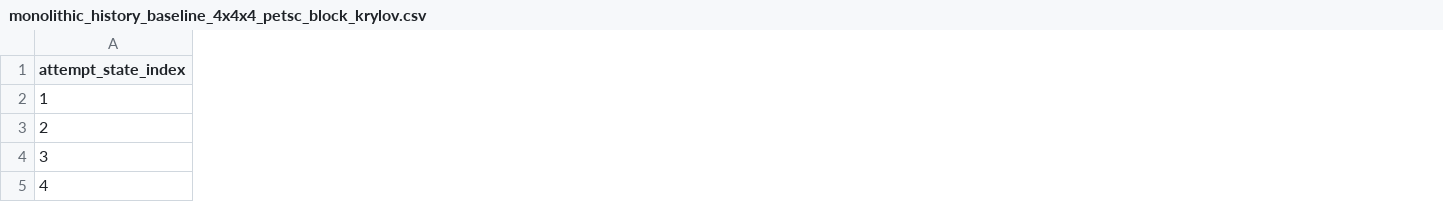
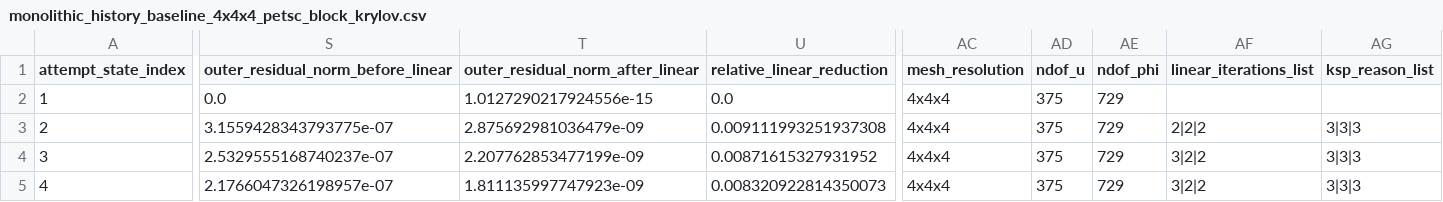
Before and after one commit to W-Moorer/DeformSDFContact, a CSV file: pullback_sdf_contact/monolithic_history_baseline_4x4x4_petsc_block_krylov.csv, drawn as a sheet; only a part is shown, gaps mark what is left out; the diff covers the shown part only; the diff names each change by its address in the sheet, - before the commit and + after, or states it on an @@ line.

Commit message:
feat(monolithic): 添加xlarger网格支持并增强求解器诊断信息
添加xlarger网格选项(5x5x5)支持
增强求解器诊断信息，包括：
- 每个牛顿迭代的线性求解器收敛信息
- 自由度统计(ndof_u, ndof_phi)
- KSP原因直方图
- 线性迭代次数列表
- 残差范数变化记录
重构块预处理器配置系统
添加新的块预处理器选项：
- fieldsplit_symmetric_multiplicative_ilu
- fieldsplit_schur_lower_selfp_ilu
改进CSV输出格式，包含更多诊断数据

```diff
--- a/pullback_sdf_contact/monolithic_history_baseline_4x4x4_petsc_block_krylov.csv
+++ b/pullback_sdf_contact/monolithic_history_baseline_4x4x4_petsc_block_krylov.csv
+column S, rows 1-5: outer_residual_norm_before_linear | 0.0 | 3.1559428343793775e-07 | 2.5329555168740237e-07 | 2.1766047326198957e-07
+column T (outer_residual_norm_after_linear), rows 2-5: 1.0127290217924556e-15 | 2.875692981036479e-09 | 2.207762853477199e-09 | 1.811135997747923e-09
+column U (relative_linear_reduction), rows 2-5: 0.0 | 0.009111993251937308 | 0.00871615327931952 | 0.008320922814350073
+column AC (mesh_resolution), rows 2-5: all 4x4x4
+column AD (ndof_u), rows 2-5: all 375
+column AE (ndof_phi), rows 2-5: all 729
+column AF (linear_iterations_list), rows 3-5: 2|2|2 | 3|2|2 | 3|2|2
+column AG (ksp_reason_list), rows 3-5: all 3|3|3
```
Also changed, not shown: 3 added columns and 25 edited cells elsewhere in this file, pullback_sdf_contact/monolithic_history_baseline_3x3x3_petsc_block_krylov.csv, pullback_sdf_contact/monolithic_history_baseline_3x3x3_petsc_block_lu.csv, 6 other files.
